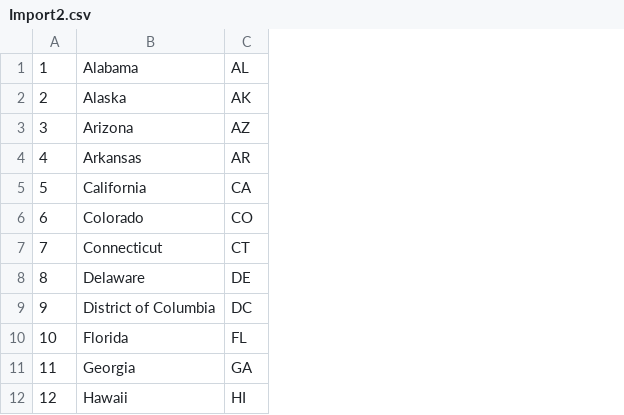
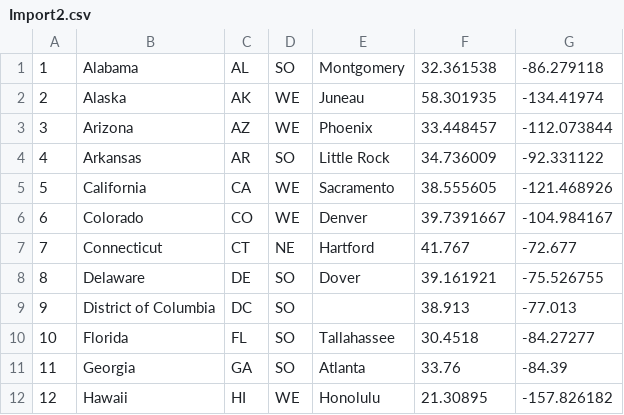
Before and after one commit to lawhitmi/AOL_db_Task1, a CSV file: Import2.csv, drawn as a sheet; only a part is shown; the diff names each change by its address in the sheet, - before the commit and + after, or states it on an @@ line.

Commit message:
Updated dwhBuilder.py for new schema and added the capitals,regions, and coords to Import2.csv

```diff
--- a/Import2.csv
+++ b/Import2.csv
+column D, rows 1-12: SO | WE | WE | SO | WE | WE | NE | SO | SO | SO | SO | WE
+column E, rows 1-12: Montgomery | Juneau | Phoenix | Little Rock | Sacramento | Denver | Hartford | Dover |  | Tallahassee | Atlanta | Honolulu
+column F, rows 1-12: 32.361538 | 58.301935 | 33.448457 | 34.736009 | 38.555605 | 39.7391667 | 41.767 | 39.161921 | 38.913 | 30.4518 | 33.76 | 21.30895
+column G, rows 1-12: -86.279118 | -134.41974 | -112.073844 | -92.331122 | -121.468926 | -104.984167 | -72.677 | -75.526755 | -77.013 | -84.27277 | -84.39 | -157.826182
```
Also changed, not shown: 1 other file.
